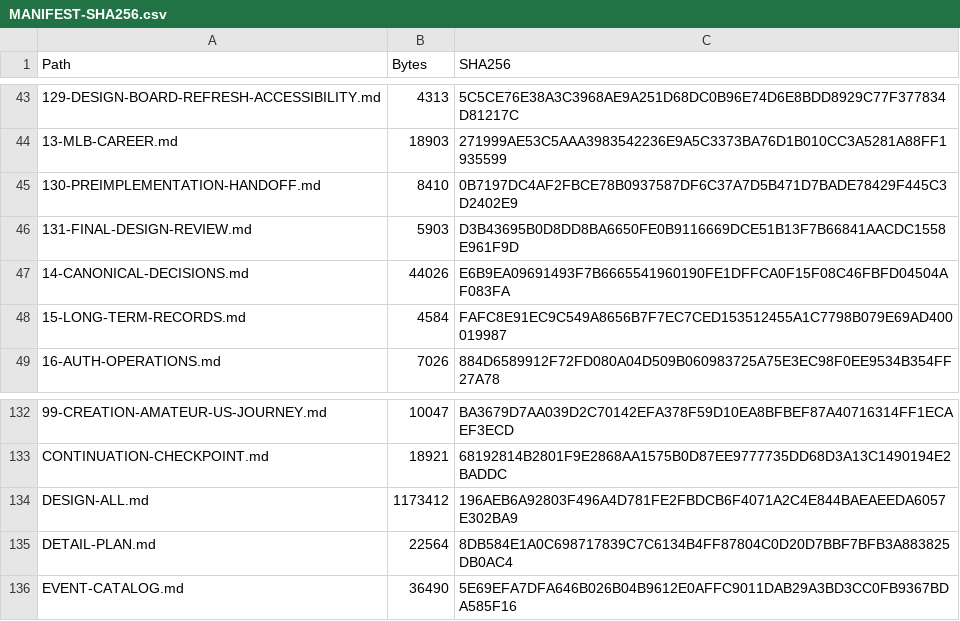
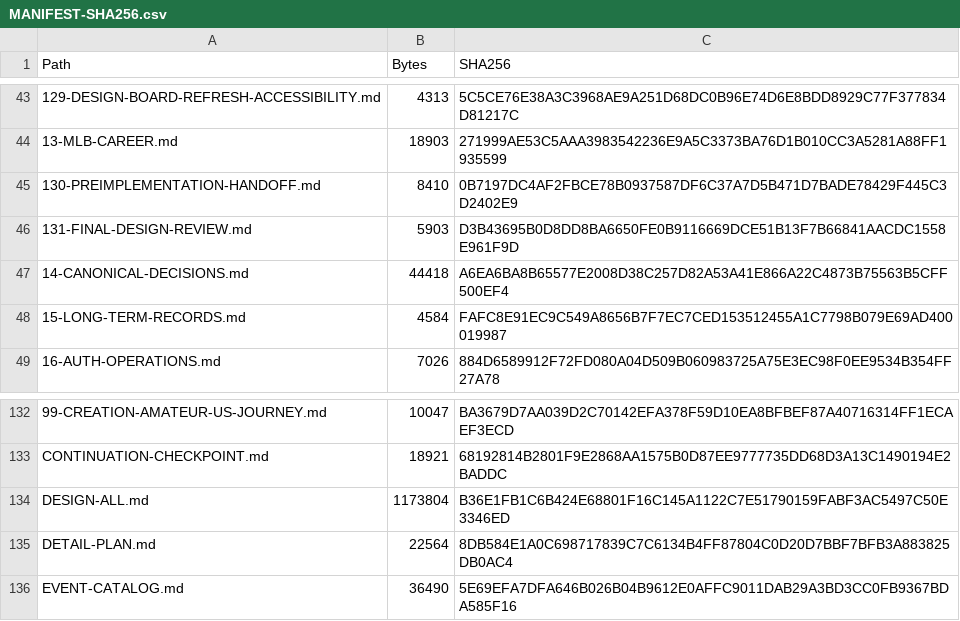
Before and after one commit to bossxor/baseball_Career, a CSV file: docs/design/MANIFEST-SHA256.csv, drawn as a sheet; only a part is shown, gaps mark what is left out.

```diff
--- a/docs/design/MANIFEST-SHA256.csv
+++ b/docs/design/MANIFEST-SHA256.csv
@@ -46,3 +46,3 @@
 "131-FINAL-DESIGN-REVIEW.md","5903","D3B43695B0D8DD8BA6650FE0B9116669DCE51B13F7B66841AACDC1558E961F9D"
-"14-CANONICAL-DECISIONS.md","44026","E6B9EA09691493F7B6665541960190FE1DFFCA0F15F08C46FBFD04504AF083FA"
+"14-CANONICAL-DECISIONS.md","44418","A6EA6BA8B65577E2008D38C257D82A53A41E866A22C4873B75563B5CFF500EF4"
 "15-LONG-TERM-RECORDS.md","4584","FAFC8E91EC9C549A8656B7F7EC7CED153512455A1C7798B079E69AD400019987"
@@ -133,3 +133,3 @@
 "CONTINUATION-CHECKPOINT.md","18921","68192814B2801F9E2868AA1575B0D87EE9777735DD68D3A13C1490194E2BADDC"
-"DESIGN-ALL.md","1173412","196AEB6A92803F496A4D781FE2FBDCB6F4071A2C4E844BAEAEEDA6057E302BA9"
+"DESIGN-ALL.md","1173804","B36E1FB1C6B424E68801F16C145A1122C7E51790159FABF3AC5497C50E3346ED"
 "DETAIL-PLAN.md","22564","8DB584E1A0C698717839C7C6134B4FF87804C0D20D7BBF7BFB3A883825DB0AC4"
```
Also changed, not shown: 18 other files.
